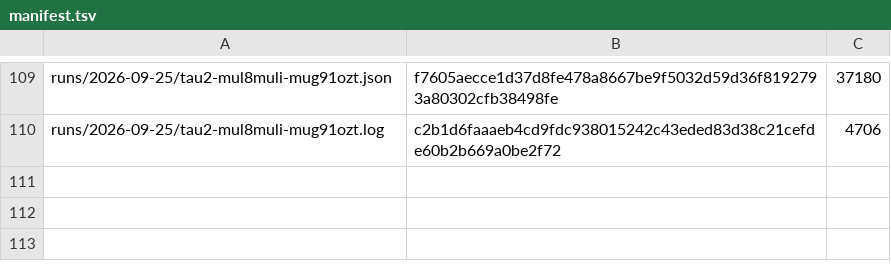
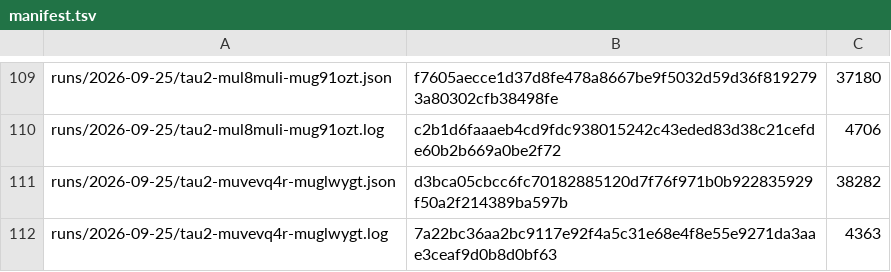
Before and after one commit to botiverse/antiproton, a TSV file: report/runs/manifest.tsv, drawn as a sheet; only a part is shown, gaps mark what is left out; the diff names each change by its address in the sheet, - before the commit and + after, or states it on an @@ line.

Commit message:
bench: the 2026-09-25 06:53Z τ² cycle — pass^1 91.7%, first round with sim.reasoning=off (conditions-change round) (#553)

```diff
--- a/report/runs/manifest.tsv
+++ b/report/runs/manifest.tsv
+row 111: runs/2026-09-25/tau2-muvevq4r-muglwygt.json | d3bca05cbcc6fc70182885120d7f76f971b0b922835929f50a2f214389ba597b | 38282
+row 112: runs/2026-09-25/tau2-muvevq4r-muglwygt.log | 7a22bc36aa2bc9117e92f4a5c31e68e4f8e55e9271da3aae3ceaf9d0b8d0bf63 | 4363
```
